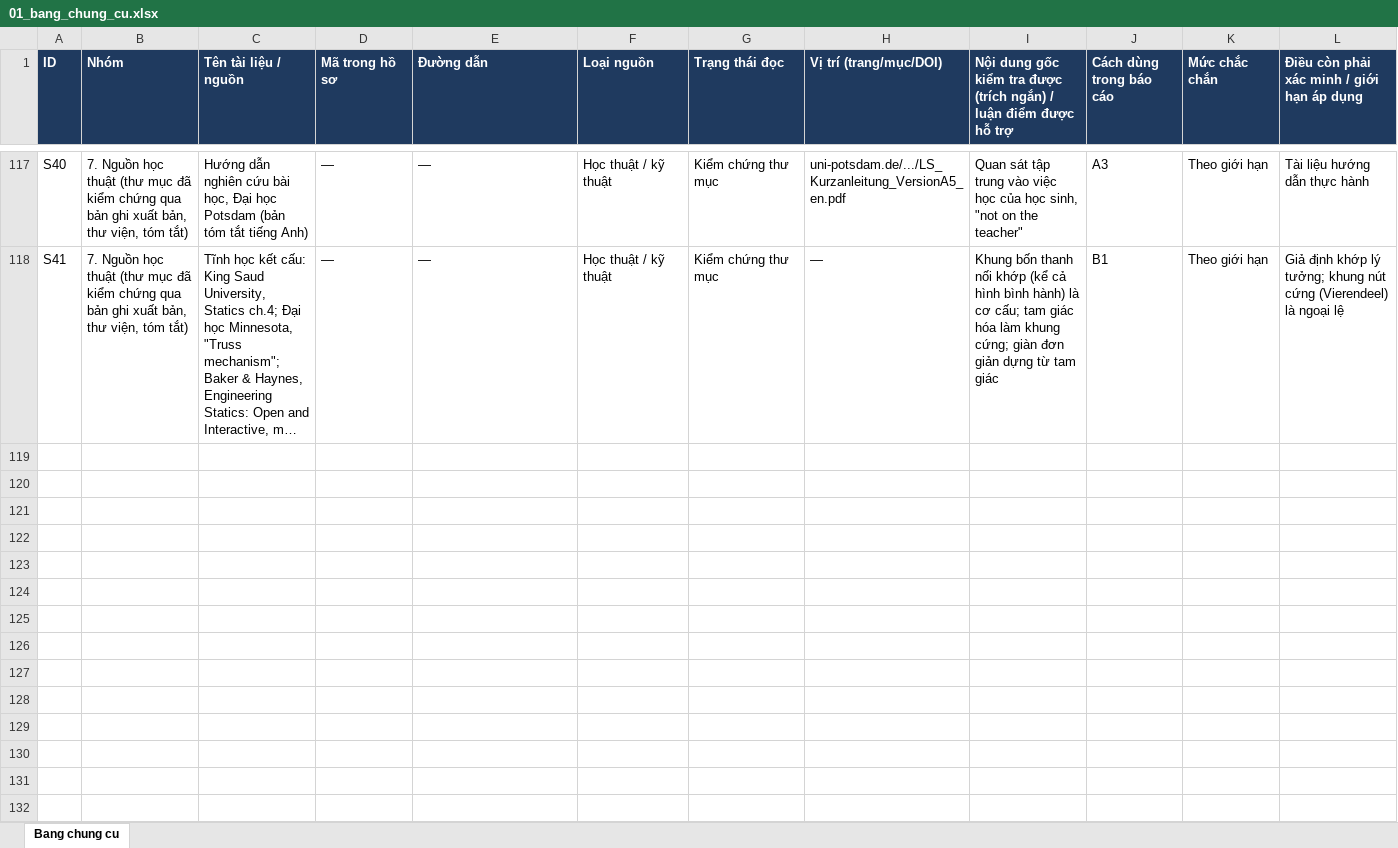
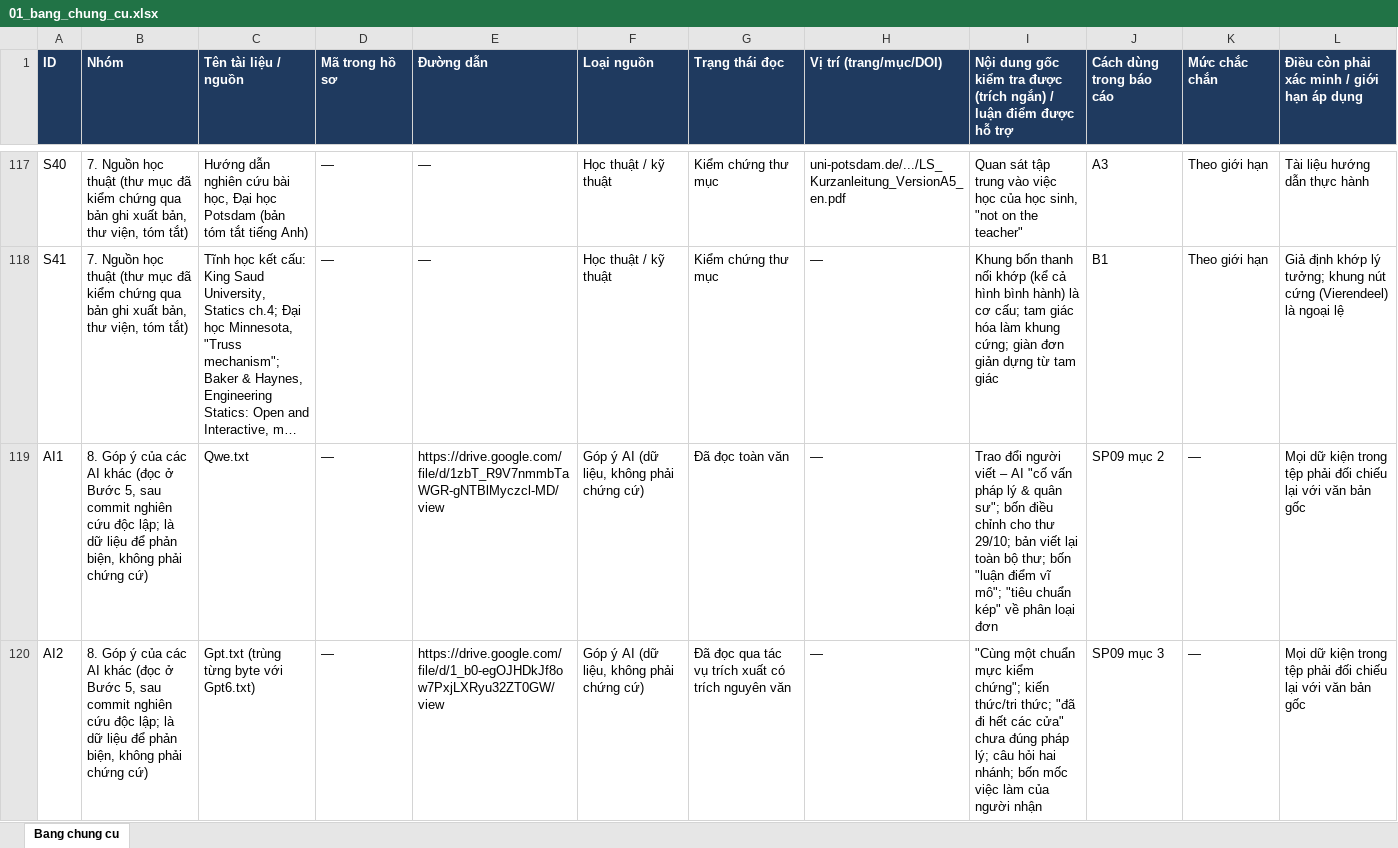
Before and after one commit to ztruongchi76z-wq/5553-6689, an Excel workbook: bao-cao/01_bang_chung_cu.xlsx, sheet Bang chung cu, drawn as a sheet; only a part is shown, gaps mark what is left out; long unchanged cells end in …; values as stored, in another font and other column widths than the file's, no borders; the diff covers the shown part only; the diff names each change by its address in the sheet, - before the commit and + after, or states it on an @@ line.

```diff
--- a/bao-cao/01_bang_chung_cu.xlsx (sheet Bang chung cu)
+++ b/bao-cao/01_bang_chung_cu.xlsx (sheet Bang chung cu)
+row 119: AI1 | 8. Góp ý của các AI khác (đọc ở Bước 5, sau commit nghiên cứu độc lập; là dữ liệu để phản biện, không phải chứng cứ) | Qwe.txt | — | https://drive.google.com/file/d/1zbT_R9V7nmmbTaWGR-gNTBlMyczcl-MD/view | Góp ý AI (dữ liệu, không phải chứng cứ) | Đã đọc toàn văn | — | Trao đổi người viết – AI "cố vấn pháp lý & quân sư"; bốn điều chỉnh cho thư 29/10; bản viết lại toàn bộ thư; bốn "luận điểm vĩ mô"; "tiêu chuẩn kép" về phân loại đơn | SP09 mục 2 | — | Mọi dữ kiện trong tệp phải đối chiếu lại với văn bản gốc
+row 120: AI2 | 8. Góp ý của các AI khác (đọc ở Bước 5, sau commit nghiên cứu độc lập; là dữ liệu để phản biện, không phải chứng cứ) | Gpt.txt (trùng từng byte với Gpt6.txt) | — | https://drive.google.com/file/d/1_b0-egOJHDkJf8ow7PxjLXRyu32ZT0GW/view | Góp ý AI (dữ liệu, không phải chứng cứ) | Đã đọc qua tác vụ trích xuất có trích nguyên văn | — | "Cùng một chuẩn mực kiểm chứng"; kiến thức/tri thức; "đã đi hết các cửa" chưa đúng pháp lý; câu hỏi hai nhánh; bốn mốc việc làm của người nhận | SP09 mục 3 | — | Mọi dữ kiện trong tệp phải đối chiếu lại với văn bản gốc
```
Also changed, not shown: 2 added rows elsewhere in this sheet, 9 other files.
